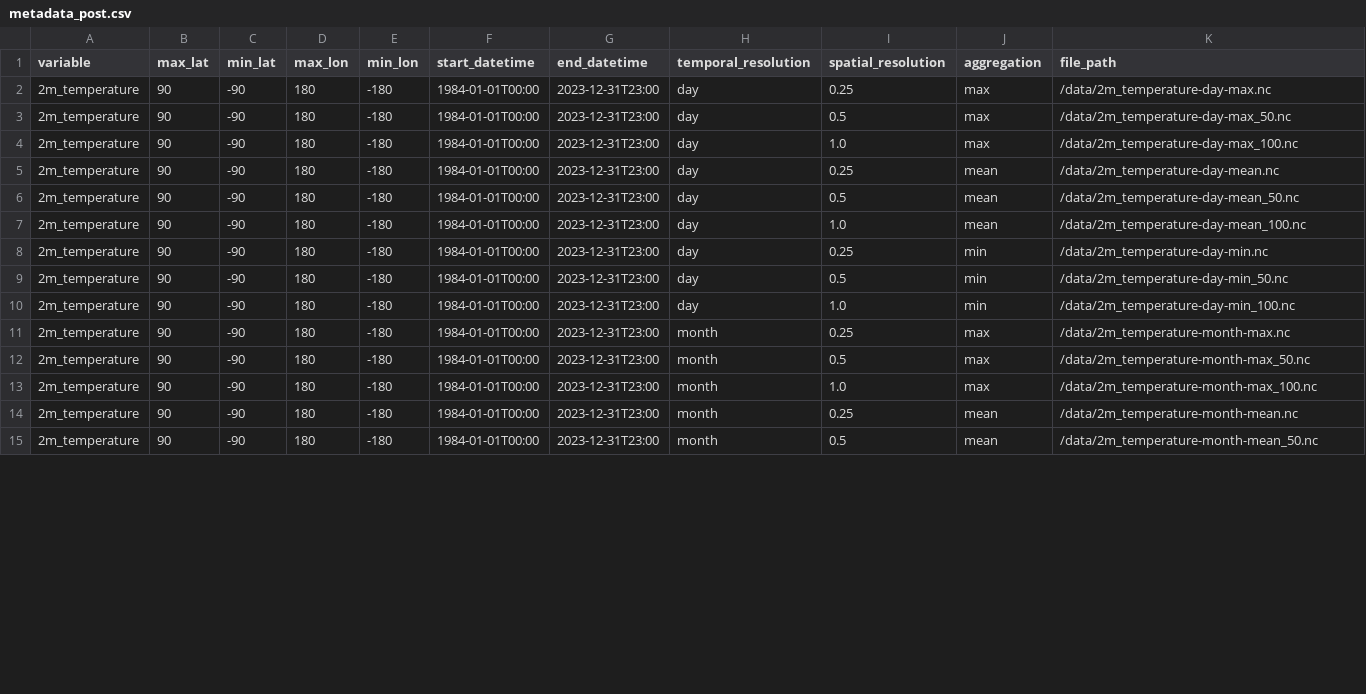
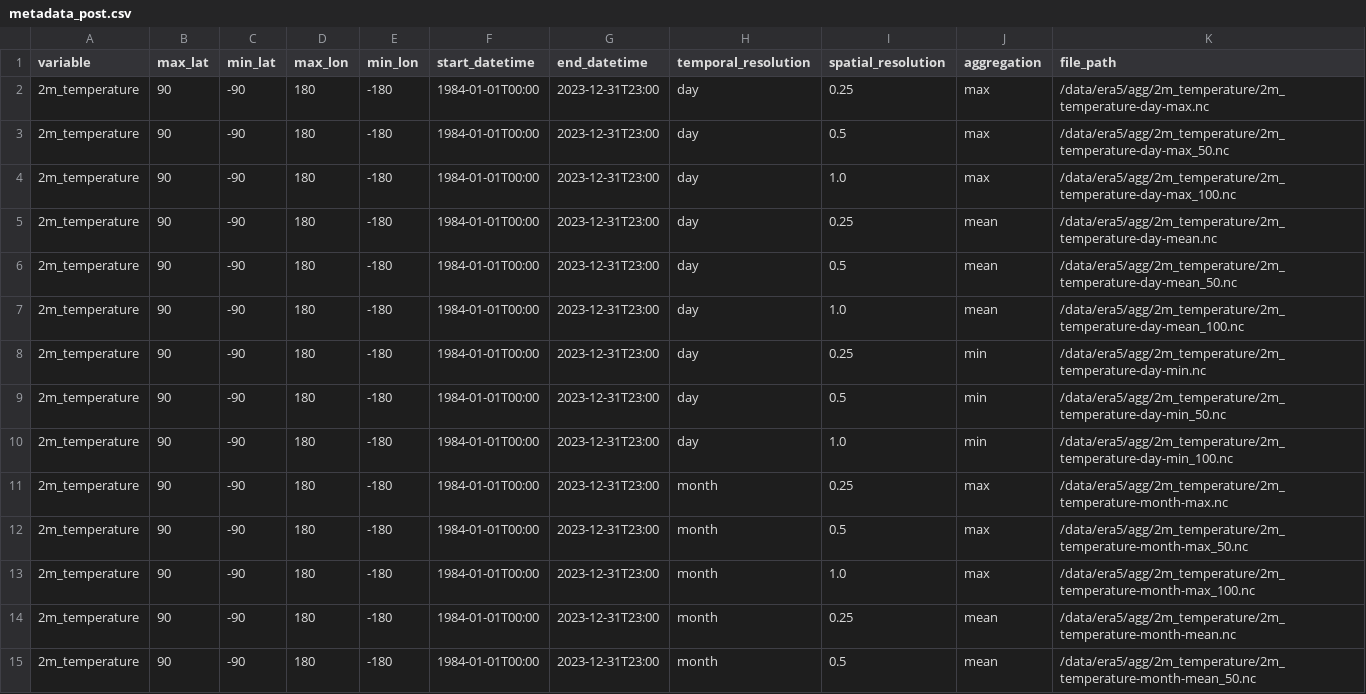
Before and after one commit to iharp3/experiment-kit, a CSV file: round2/executors/proposed/metadata_post.csv, drawn as a sheet; only a part is shown; the diff covers the shown part only.

```diff
--- a/round2/executors/proposed/metadata_post.csv
+++ b/round2/executors/proposed/metadata_post.csv
@@ -1,15 +1,15 @@
 variable,max_lat,min_lat,max_lon,min_lon,start_datetime,end_datetime,temporal_resolution,spatial_resolution,aggregation,file_path
-2m_temperature,90,-90,180,-180,1984-01-01T00:00,2023-12-31T23:00,day,0.25,max,/data/2m_temperature-day-max.nc
-2m_temperature,90,-90,180,-180,1984-01-01T00:00,2023-12-31T23:00,day,0.5,max,/data/2m_temperature-day-max_50.nc
-2m_temperature,90,-90,180,-180,1984-01-01T00:00,2023-12-31T23:00,day,1.0,max,/data/2m_temperature-day-max_100.nc
-2m_temperature,90,-90,180,-180,1984-01-01T00:00,2023-12-31T23:00,day,0.25,mean,/data/2m_temperature-day-mean.nc
-2m_temperature,90,-90,180,-180,1984-01-01T00:00,2023-12-31T23:00,day,0.5,mean,/data/2m_temperature-day-mean_50.nc
-2m_temperature,90,-90,180,-180,1984-01-01T00:00,2023-12-31T23:00,day,1.0,mean,/data/2m_temperature-day-mean_100.nc
-2m_temperature,90,-90,180,-180,1984-01-01T00:00,2023-12-31T23:00,day,0.25,min,/data/2m_temperature-day-min.nc
-2m_temperature,90,-90,180,-180,1984-01-01T00:00,2023-12-31T23:00,day,0.5,min,/data/2m_temperature-day-min_50.nc
-2m_temperature,90,-90,180,-180,1984-01-01T00:00,2023-12-31T23:00,day,1.0,min,/data/2m_temperature-day-min_100.nc
-2m_temperature,90,-90,180,-180,1984-01-01T00:00,2023-12-31T23:00,month,0.25,max,/data/2m_temperature-month-max.nc
-2m_temperature,90,-90,180,-180,1984-01-01T00:00,2023-12-31T23:00,month,0.5,max,/data/2m_temperature-month-max_50.nc
-2m_temperature,90,-90,180,-180,1984-01-01T00:00,2023-12-31T23:00,month,1.0,max,/data/2m_temperature-month-max_100.nc
-2m_temperature,90,-90,180,-180,1984-01-01T00:00,2023-12-31T23:00,month,0.25,mean,/data/2m_temperature-month-mean.nc
-2m_temperature,90,-90,180,-180,1984-01-01T00:00,2023-12-31T23:00,month,0.5,mean,/data/2m_temperature-month-mean_50.nc
+2m_temperature,90,-90,180,-180,1984-01-01T00:00,2023-12-31T23:00,day,0.25,max,/data/era5/agg/2m_temperature/2m_temperature-day-max.nc
+2m_temperature,90,-90,180,-180,1984-01-01T00:00,2023-12-31T23:00,day,0.5,max,/data/era5/agg/2m_temperature/2m_temperature-day-max_50.nc
+2m_temperature,90,-90,180,-180,1984-01-01T00:00,2023-12-31T23:00,day,1.0,max,/data/era5/agg/2m_temperature/2m_temperature-day-max_100.nc
+2m_temperature,90,-90,180,-180,1984-01-01T00:00,2023-12-31T23:00,day,0.25,mean,/data/era5/agg/2m_temperature/2m_temperature-day-mean.nc
+2m_temperature,90,-90,180,-180,1984-01-01T00:00,2023-12-31T23:00,day,0.5,mean,/data/era5/agg/2m_temperature/2m_temperature-day-mean_50.nc
+2m_temperature,90,-90,180,-180,1984-01-01T00:00,2023-12-31T23:00,day,1.0,mean,/data/era5/agg/2m_temperature/2m_temperature-day-mean_100.nc
+2m_temperature,90,-90,180,-180,1984-01-01T00:00,2023-12-31T23:00,day,0.25,min,/data/era5/agg/2m_temperature/2m_temperature-day-min.nc
+2m_temperature,90,-90,180,-180,1984-01-01T00:00,2023-12-31T23:00,day,0.5,min,/data/era5/agg/2m_temperature/2m_temperature-day-min_50.nc
+2m_temperature,90,-90,180,-180,1984-01-01T00:00,2023-12-31T23:00,day,1.0,min,/data/era5/agg/2m_temperature/2m_temperature-day-min_100.nc
+2m_temperature,90,-90,180,-180,1984-01-01T00:00,2023-12-31T23:00,month,0.25,max,/data/era5/agg/2m_temperature/2m_temperature-month-max.nc
+2m_temperature,90,-90,180,-180,1984-01-01T00:00,2023-12-31T23:00,month,0.5,max,/data/era5/agg/2m_temperature/2m_temperature-month-max_50.nc
+2m_temperature,90,-90,180,-180,1984-01-01T00:00,2023-12-31T23:00,month,1.0,max,/data/era5/agg/2m_temperature/2m_temperature-month-max_100.nc
+2m_temperature,90,-90,180,-180,1984-01-01T00:00,2023-12-31T23:00,month,0.25,mean,/data/era5/agg/2m_temperature/2m_temperature-month-mean.nc
+2m_temperature,90,-90,180,-180,1984-01-01T00:00,2023-12-31T23:00,month,0.5,mean,/data/era5/agg/2m_temperature/2m_temperature-month-mean_50.nc
```
Also changed, not shown: 59 edited cells elsewhere in this file, 8 other files.
